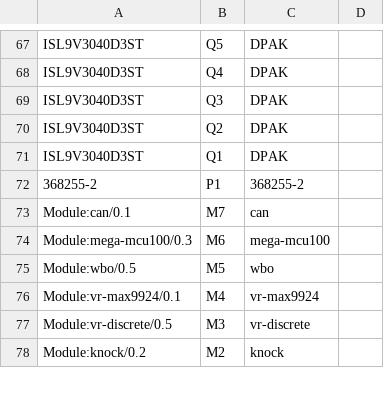
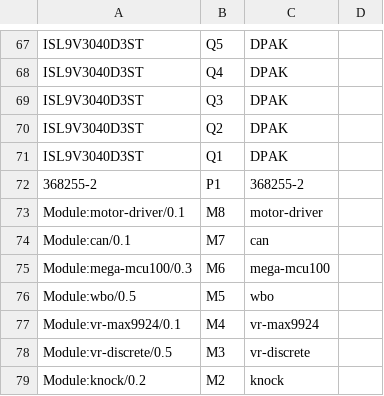
Before and after one commit to LoKoTrOnIc/hellen121vag, a CSV file: boards/hellen121vag-d/frame/121vag-BOM.csv, drawn as a sheet; only a part is shown, gaps mark what is left out; the diff names each change by its address in the sheet, - before the commit and + after, or states it on an @@ line.

```diff
--- a/boards/hellen121vag-d/frame/121vag-BOM.csv
+++ b/boards/hellen121vag-d/frame/121vag-BOM.csv
+row 73: Module:motor-driver/0.1 | M8 | motor-driver
```
Also changed, not shown: boards/hellen121vag-d/board/hellen121vag-d-BOM-JLC.csv, boards/hellen121vag-d/board/hellen121vag-d-CPL.csv, 34 other files.
